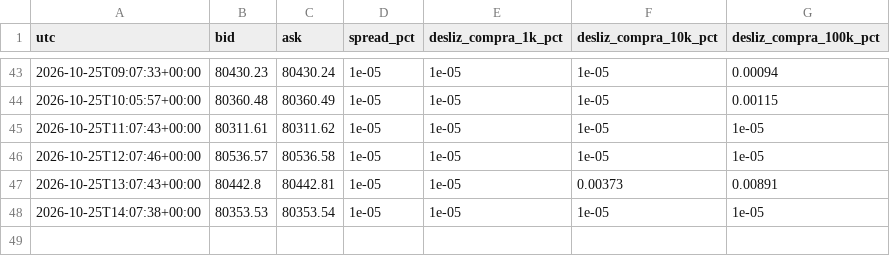
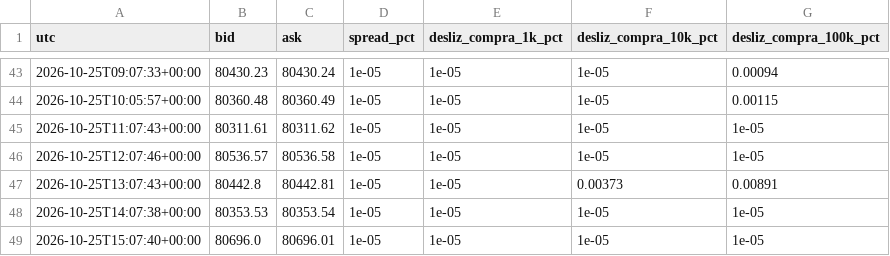
Before and after one commit to Kronnos2006/xauusd-ema-atr-bot, a CSV file: data/mercado/spread_btcusdt.csv, drawn as a sheet; only a part is shown, gaps mark what is left out; the diff names each change by its address in the sheet, - before the commit and + after, or states it on an @@ line.

Commit message:
Mercado: datos de BTC 2026-10-25T15:07Z (guardia)

```diff
--- a/data/mercado/spread_btcusdt.csv
+++ b/data/mercado/spread_btcusdt.csv
+row 49: 2026-10-25T15:07:40+00:00 | 80696.0 | 80696.01 | 1e-05 | 1e-05 | 1e-05 | 1e-05
```
